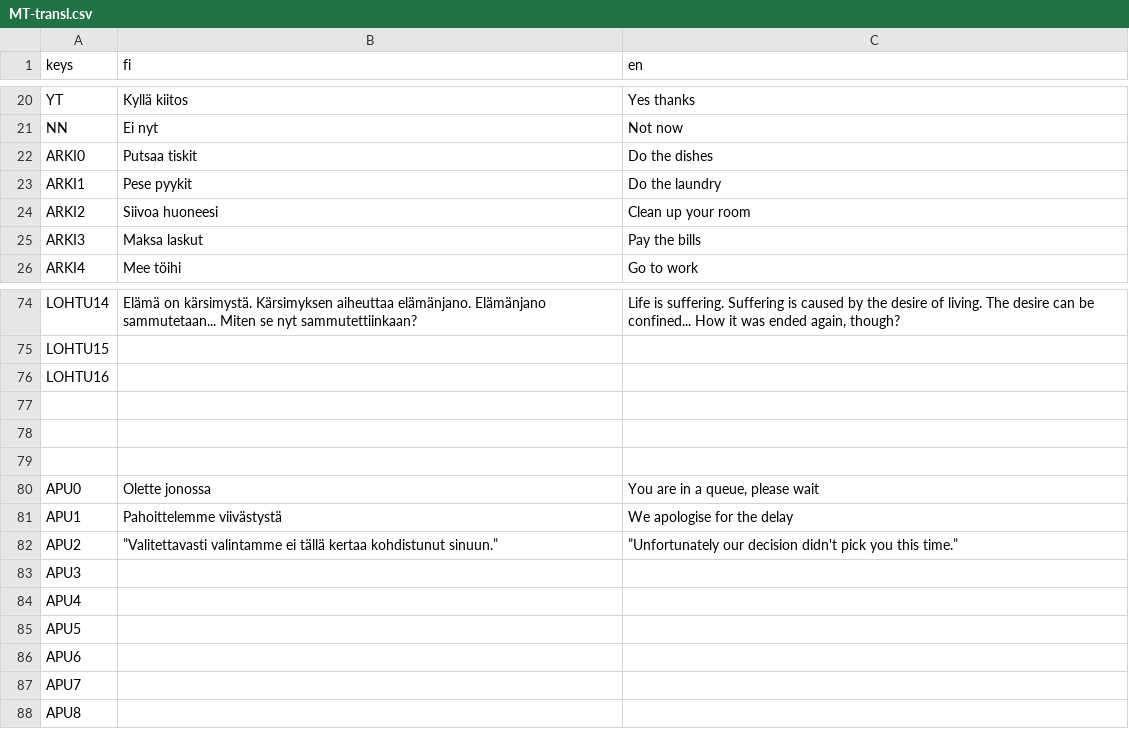
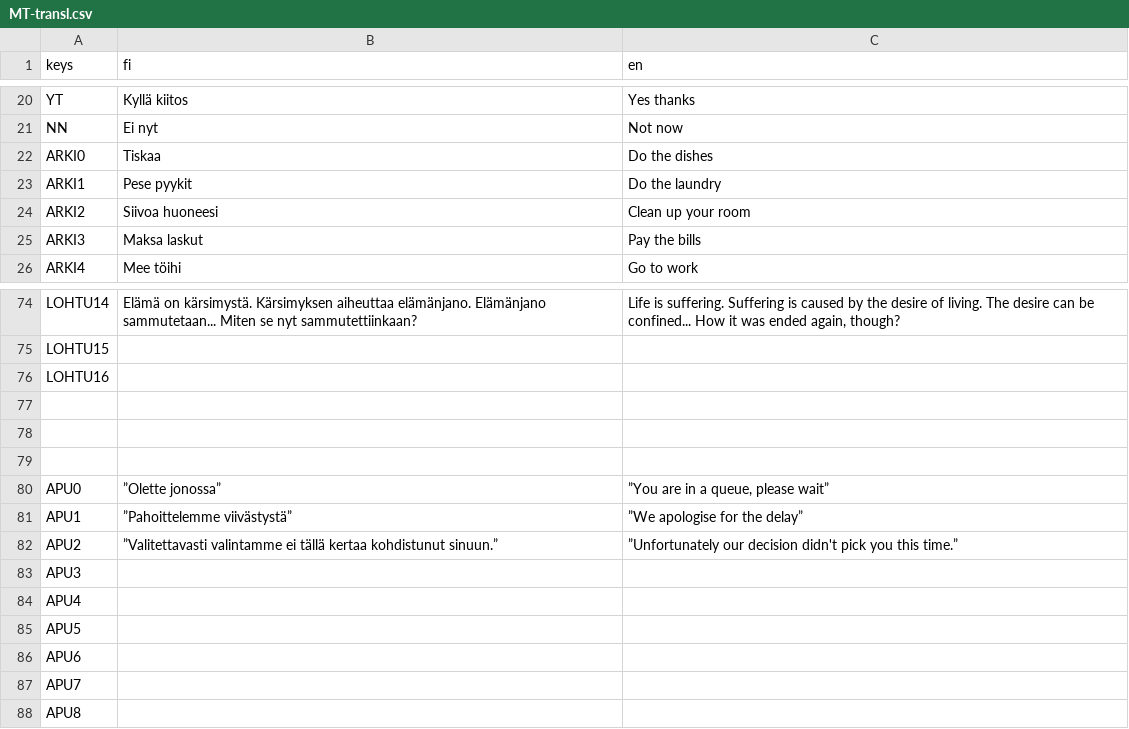
Before and after one commit to Woffelson/Kaemppae-kakskyt, a CSV file: Data/MT-transl.csv, drawn as a sheet; only a part is shown, gaps mark what is left out.

```diff
--- a/Data/MT-transl.csv
+++ b/Data/MT-transl.csv
@@ -21,3 +21,3 @@ YT,Kyllä kiitos,Yes thanks
 NN,Ei nyt,Not now
-ARKI0,Putsaa tiskit,Do the dishes
+ARKI0,Tiskaa,Do the dishes
 ARKI1,Pese pyykit,Do the laundry
@@ -79,4 +79,4 @@ LOHTU16,,
 ,,
-APU0,Olette jonossa,"You are in a queue, please wait"
-APU1,Pahoittelemme viivästystä,We apologise for the delay
+APU0,”Olette jonossa”,"”You are in a queue, please wait”"
+APU1,”Pahoittelemme viivästystä”,”We apologise for the delay”
 APU2,”Valitettavasti valintamme ei tällä kertaa kohdistunut sinuun.”,”Unfortunately our decision didn't pick you this time.”
```
Also changed, not shown: 24 other files.
